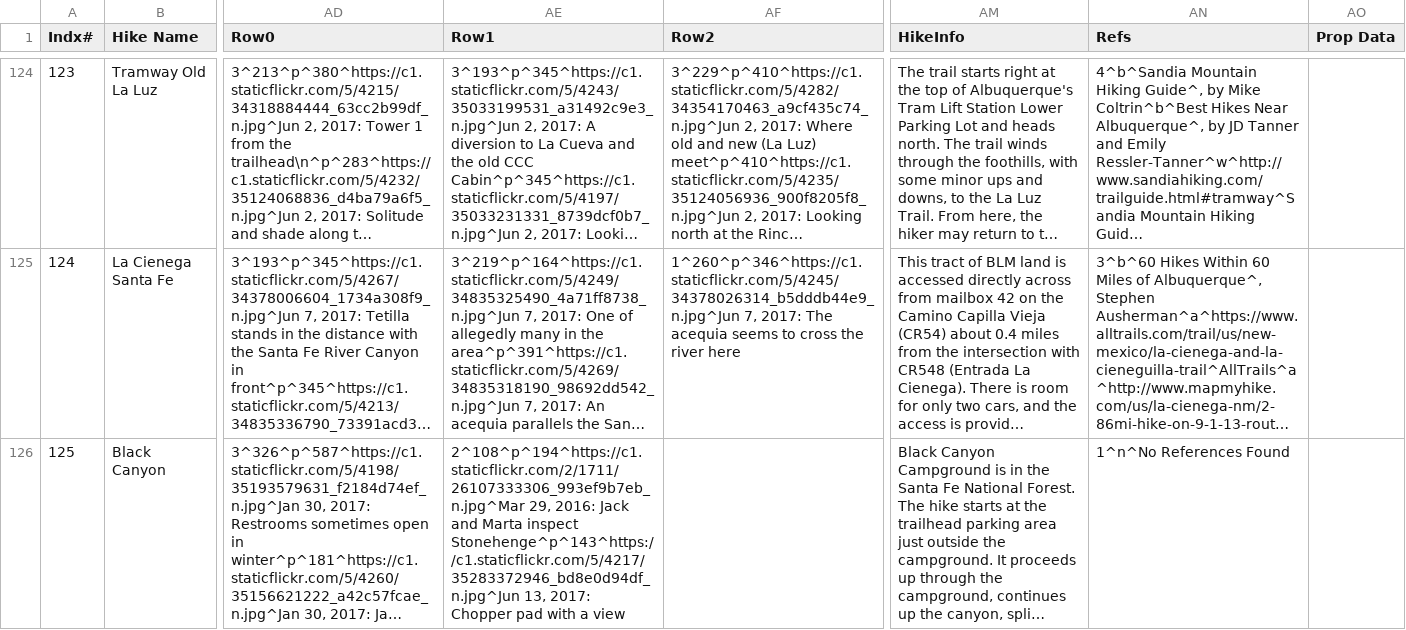
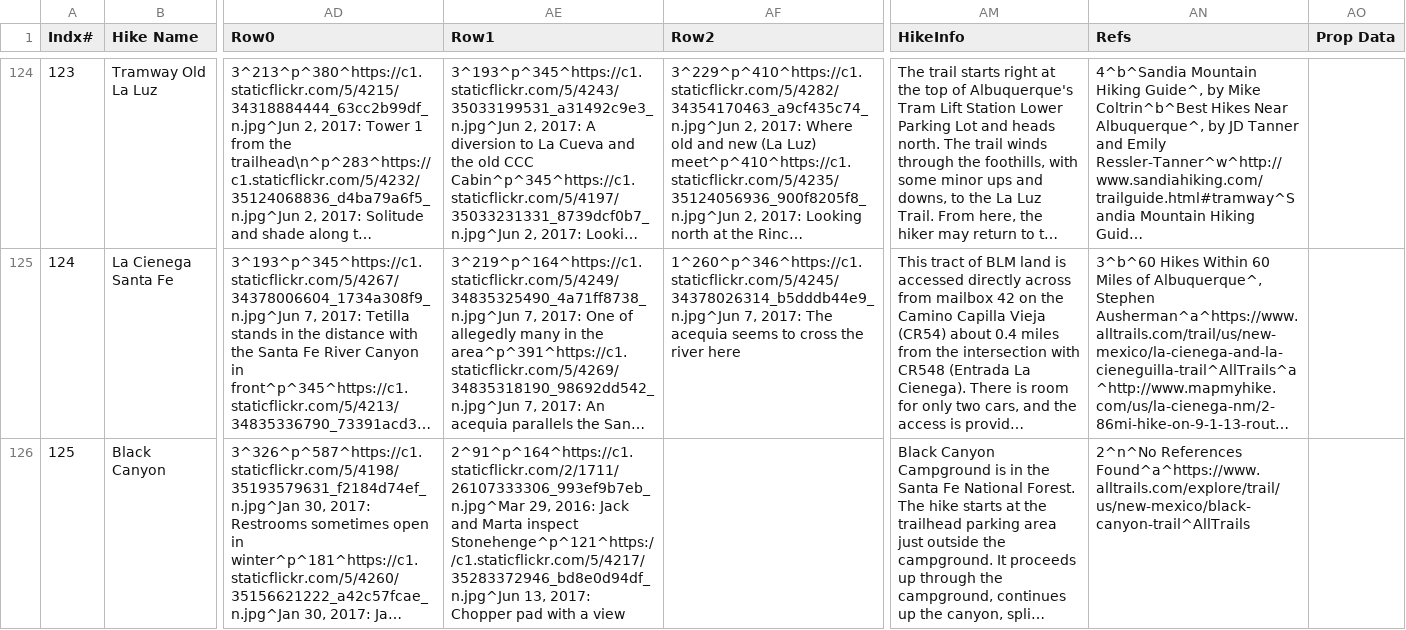
Before and after one commit to krcowles/ktesa, a CSV file: data/database.csv, drawn as a sheet; only a part is shown, gaps mark what is left out; long unchanged cells end in …; the diff names each change by its address in the sheet, - before the commit and + after, or states it on an @@ line.

Commit message:
Add Alltrails reference to Black Canyon page.

```diff
--- a/data/database.csv
+++ b/data/database.csv
-AE126 (Row1): 2^108^p^194^https://c1.staticflickr.com/2/1711/26107333306_993ef9b7eb_n.jpg^Mar 29, 2016: Jack and Marta inspect Stonehenge^p^143^https://c1.staticflickr.com/5/4217/35283372946_bd8e0d94df_n.jpg^Jun 13, 2017:…
+AE126 (Row1): 2^91^p^164^https://c1.staticflickr.com/2/1711/26107333306_993ef9b7eb_n.jpg^Mar 29, 2016: Jack and Marta inspect Stonehenge^p^121^https://c1.staticflickr.com/5/4217/35283372946_bd8e0d94df_n.jpg^Jun 13, 2017:…
-AN126 (Refs): 1^n^No References Found
+AN126 (Refs): 2^n^No References Found^a^https://www.alltrails.com/explore/trail/us/new-mexico/black-canyon-trail^AllTrails
```
